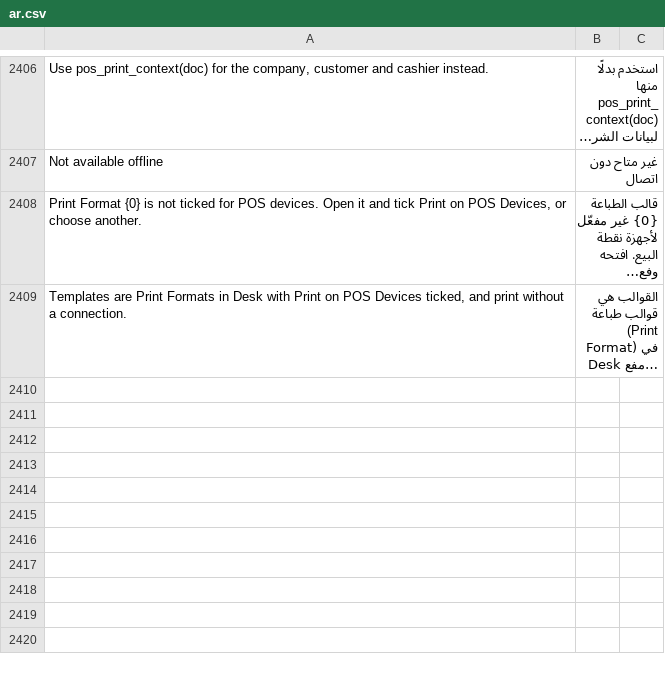
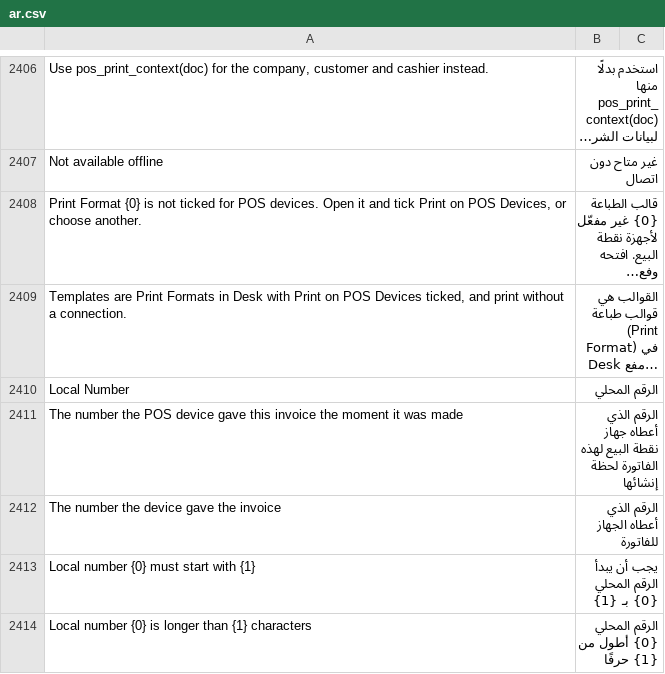
Before and after one commit to champion-sys/POSNext, a CSV file: pos_next/translations/ar.csv, drawn as a sheet; only a part is shown, gaps mark what is left out; long unchanged cells end in …; the diff names each change by its address in the sheet, - before the commit and + after, or states it on an @@ line.

```diff
--- a/pos_next/translations/ar.csv
+++ b/pos_next/translations/ar.csv
+row 2410: Local Number | الرقم المحلي
+row 2411: The number the POS device gave this invoice the moment it was made | الرقم الذي أعطاه جهاز نقطة البيع لهذه الفاتورة لحظة إنشائها
+row 2412: The number the device gave the invoice | الرقم الذي أعطاه الجهاز للفاتورة
+row 2413: Local number {0} must start with {1} | يجب أن يبدأ الرقم المحلي {0} بـ {1}
+row 2414: Local number {0} is longer than {1} characters | الرقم المحلي {0} أطول من {1} حرفًا
```
Also changed, not shown: pos_next/translations/pos_screens/ar.csv, 18 other files.
